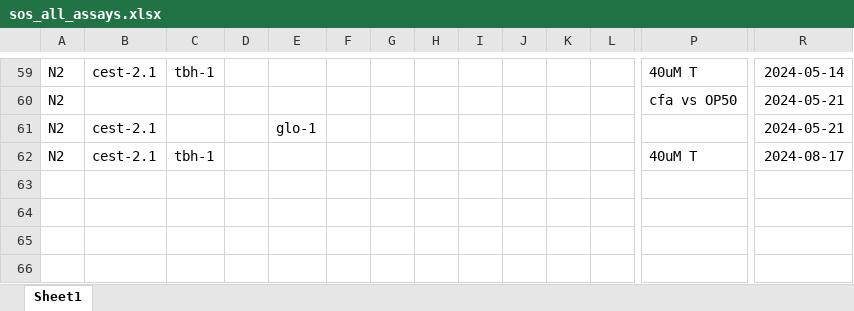
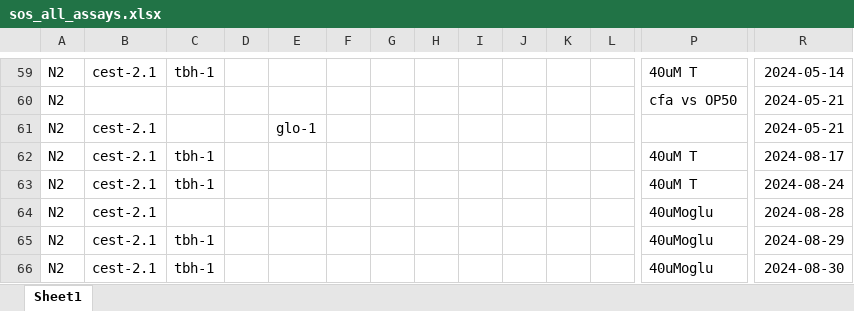
Before and after one commit to ODonnellLab/cest-2.1-manuscript, an Excel workbook: data/sos_all_assays.xlsx, sheet Sheet1, drawn as a sheet; only a part is shown, gaps mark what is left out; values as stored, in another font and other column widths than the file's, no borders; rows hold the shown columns only; the diff names each change by its address in the sheet, - before the commit and + after, or states it on an @@ line.

```diff
--- a/data/sos_all_assays.xlsx (sheet Sheet1)
+++ b/data/sos_all_assays.xlsx (sheet Sheet1)
+row 63: N2 | cest-2.1 | tbh-1 |  |  |  |  |  |  |  |  |  | 40uM T | 2024-08-24
+row 64: N2 | cest-2.1 |  |  |  |  |  |  |  |  |  |  | 40uMoglu | 2024-08-28
+row 65: N2 | cest-2.1 | tbh-1 |  |  |  |  |  |  |  |  |  | 40uMoglu | 2024-08-29
+row 66: N2 | cest-2.1 | tbh-1 |  |  |  |  |  |  |  |  |  | 40uMoglu | 2024-08-30
```
Also changed, not shown: data/allsosdata.xlsx, 2 other files.
